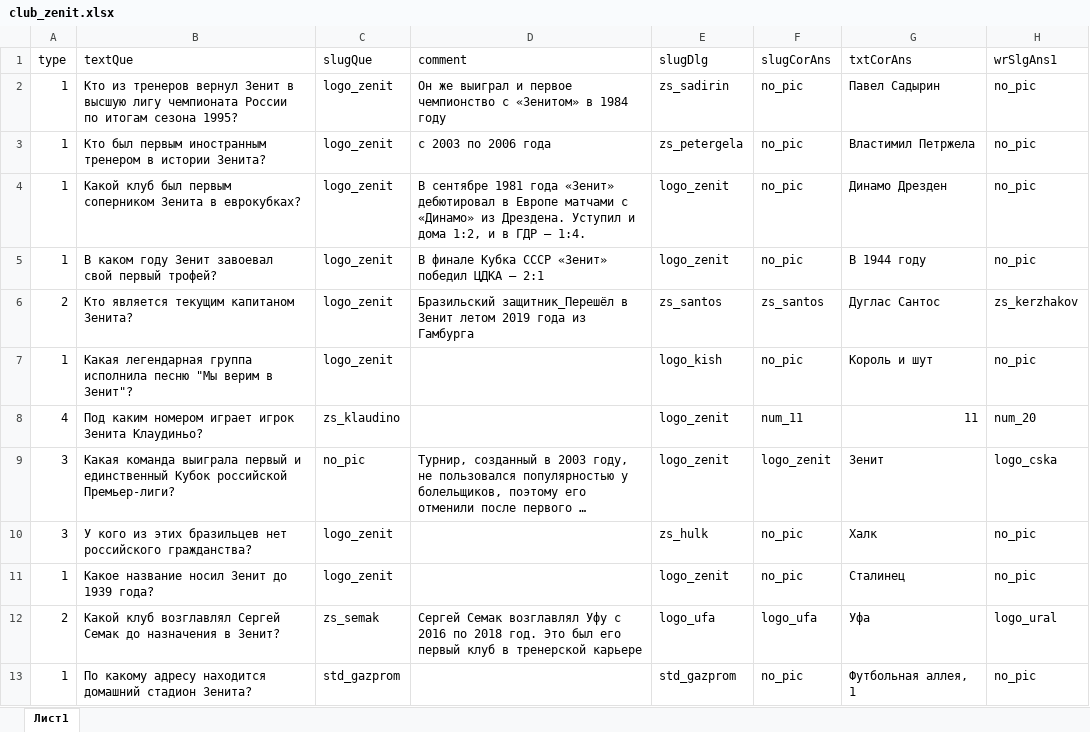
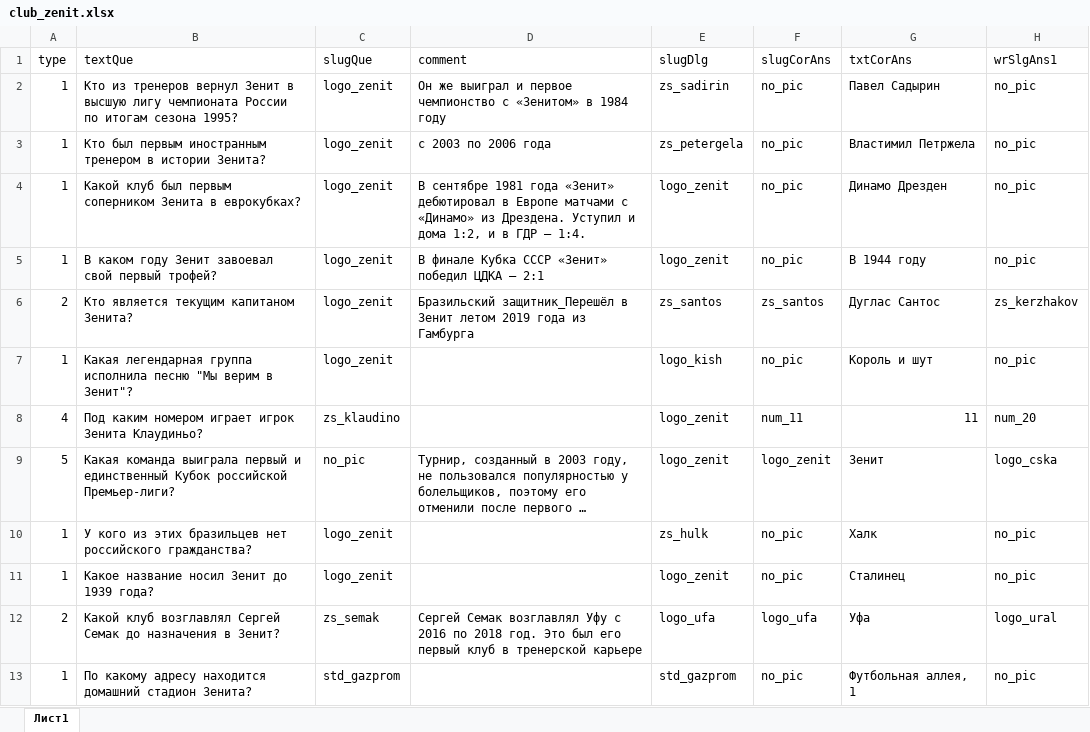
Before and after one commit to amaranth64/amaranth64.github.io, an Excel workbook: RPL_V2/xlsx/club_zenit.xlsx, sheet Лист1, drawn as a sheet; only a part is shown; long unchanged cells end in …; values as stored, in another font and other column widths than the file's, no cell formats; the diff names each change by its address in the sheet, - before the commit and + after, or states it on an @@ line.

```diff
--- a/RPL_V2/xlsx/club_zenit.xlsx (sheet Лист1)
+++ b/RPL_V2/xlsx/club_zenit.xlsx (sheet Лист1)
-A9 (type): 3
+A9 (type): 5
-A10 (type): 3
+A10 (type): 1
```
Also changed, not shown: cell formats, RPL_V2/xlsx/club_akron.xlsx, RPL_V2/xlsx/club_cska.xlsx, 42 other files.
